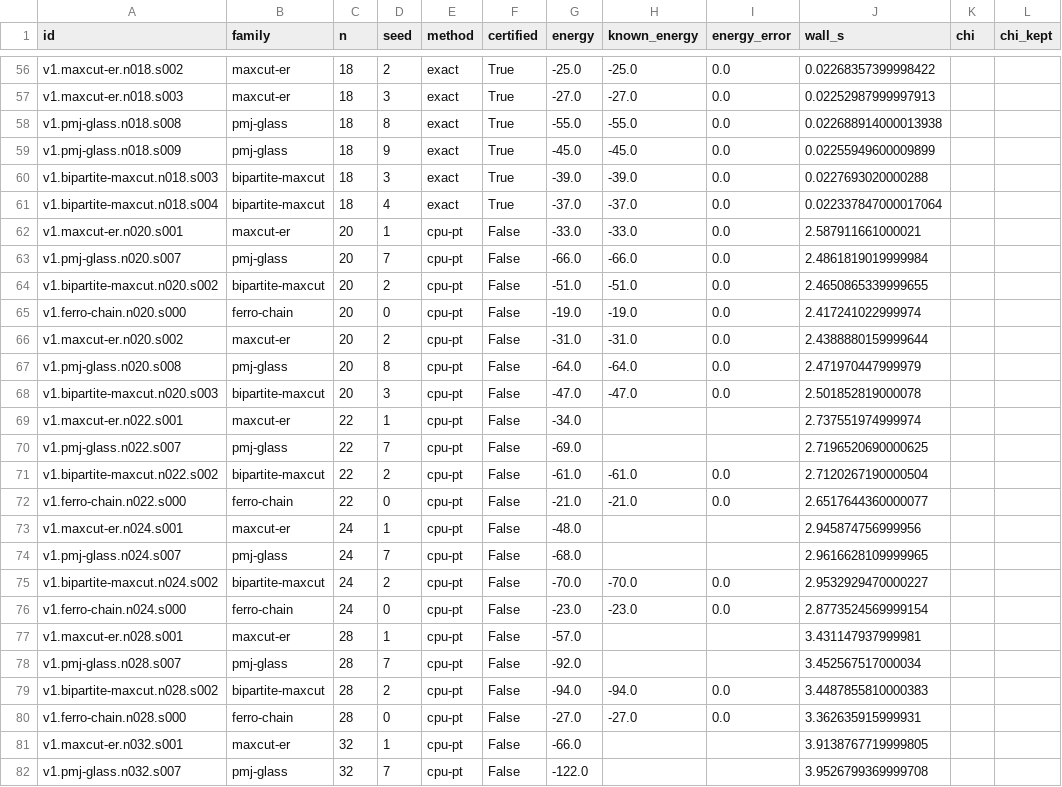
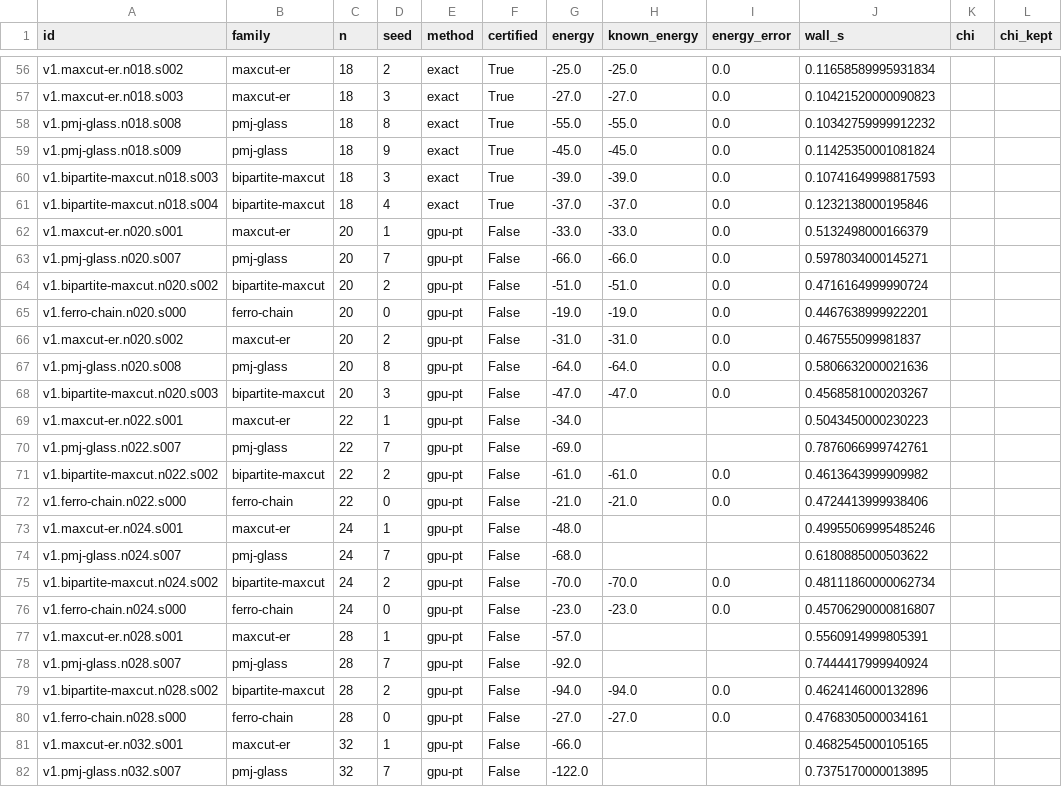
Before and after one commit to QuantumDrizzy/DRiFT, a CSV file: docs/results/scale_sweep.csv, drawn as a sheet; only a part is shown, gaps mark what is left out; the diff covers the shown part only; the diff names each change by its address in the sheet, - before the commit and + after, or states it on an @@ line.

Commit message:
docs: publish GPU scale sweep n<=40 (34 gpu-pt rows)
RTX 5060 Ti / Windows host; regenerates SCALE-sweep.md CSV/JSON/figure
from --profile gpu. No invented rows; exact wall still n<=18.

```diff
--- a/docs/results/scale_sweep.csv
+++ b/docs/results/scale_sweep.csv
-J56 (wall_s): 0.02268357399998422
+J56 (wall_s): 0.11658589995931834
-J57 (wall_s): 0.02252987999997913
+J57 (wall_s): 0.10421520000090823
-J58 (wall_s): 0.022688914000013938
+J58 (wall_s): 0.10342759999912232
-J59 (wall_s): 0.02255949600009899
+J59 (wall_s): 0.11425350001081824
-J60 (wall_s): 0.0227693020000288
+J60 (wall_s): 0.10741649998817593
-J61 (wall_s): 0.022337847000017064
+J61 (wall_s): 0.1232138000195846
-E62:E82 (method): cpu-pt
+E62:E82 (method): gpu-pt
-J62 (wall_s): 2.587911661000021
+J62 (wall_s): 0.5132498000166379
-J63 (wall_s): 2.4861819019999984
+J63 (wall_s): 0.5978034000145271
-J64 (wall_s): 2.4650865339999655
+J64 (wall_s): 0.4716164999990724
-J65 (wall_s): 2.417241022999974
+J65 (wall_s): 0.4467638999922201
-J66 (wall_s): 2.4388880159999644
+J66 (wall_s): 0.467555099981837
-J67 (wall_s): 2.471970447999979
+J67 (wall_s): 0.5806632000021636
-J68 (wall_s): 2.501852819000078
+J68 (wall_s): 0.4568581000203267
-J69 (wall_s): 2.737551974999974
+J69 (wall_s): 0.5043450000230223
-J70 (wall_s): 2.7196520690000625
+J70 (wall_s): 0.7876066999742761
-J71 (wall_s): 2.7120267190000504
+J71 (wall_s): 0.4613643999909982
-J72 (wall_s): 2.6517644360000077
+J72 (wall_s): 0.4724413999938406
-J73 (wall_s): 2.945874756999956
+J73 (wall_s): 0.49955069995485246
-J74 (wall_s): 2.9616628109999965
+J74 (wall_s): 0.6180885000503622
-J75 (wall_s): 2.9532929470000227
+J75 (wall_s): 0.48111860000062734
-J76 (wall_s): 2.8773524569999154
+J76 (wall_s): 0.45706290000816807
-J77 (wall_s): 3.431147937999981
+J77 (wall_s): 0.5560914999805391
-J78 (wall_s): 3.452567517000034
+J78 (wall_s): 0.7444417999940924
-J79 (wall_s): 3.4487855810000383
+J79 (wall_s): 0.4624146000132896
-J80 (wall_s): 3.362635915999931
+J80 (wall_s): 0.4768305000034161
-J81 (wall_s): 3.9138767719999805
+J81 (wall_s): 0.4682545000105165
-J82 (wall_s): 3.9526799369999708
+J82 (wall_s): 0.7375170000013895
```
Also changed, not shown: 89 edited cells elsewhere in this file, 3 other files.
